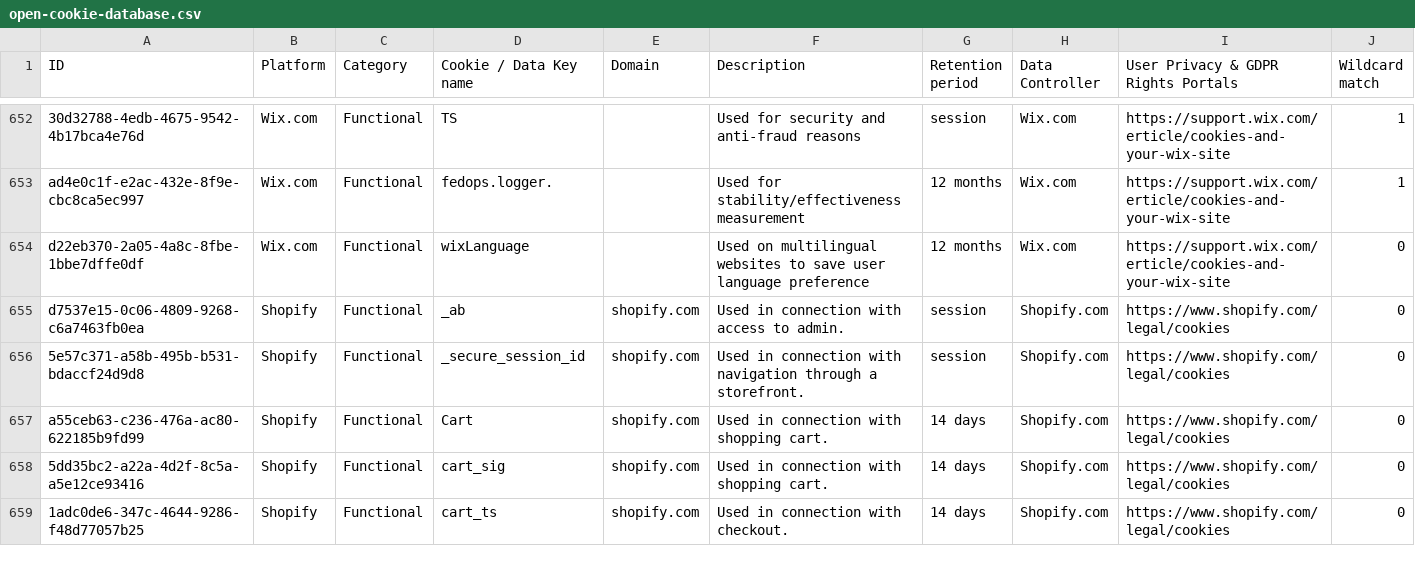
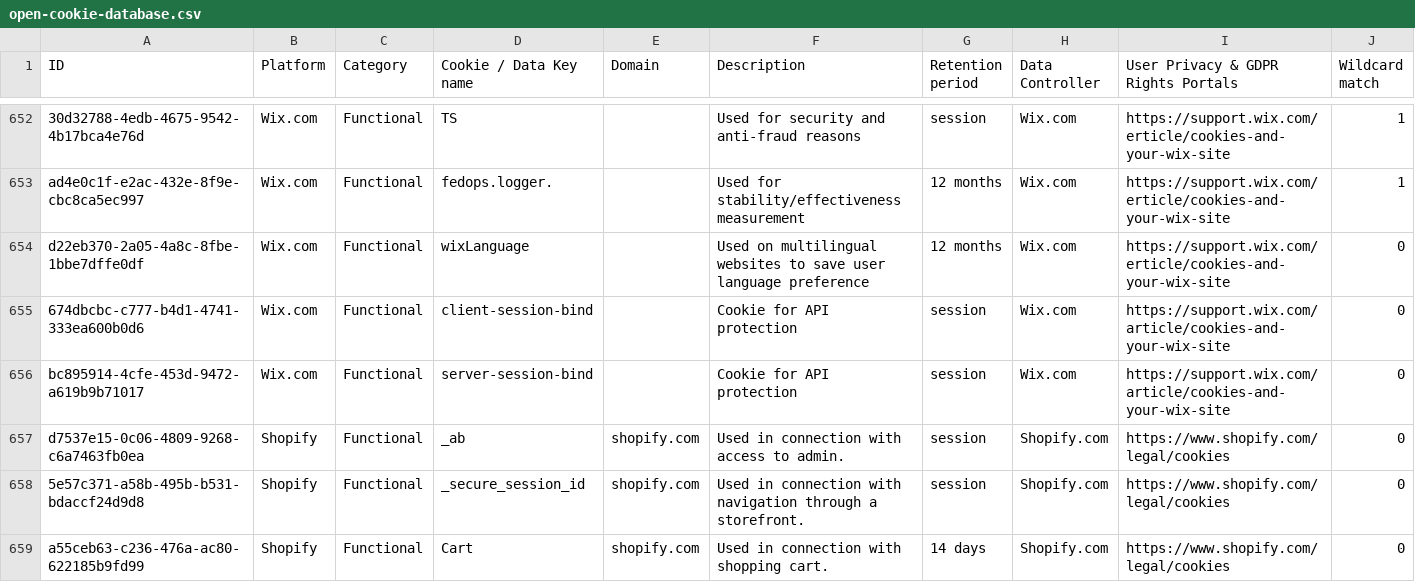
Before and after one commit to andywaite/Open-Cookie-Database, a CSV file: open-cookie-database.csv, drawn as a sheet; only a part is shown, gaps mark what is left out; the shorter side is filled out with more unchanged rows; the diff names each change by its address in the sheet, - before the commit and + after, or states it on an @@ line.

Commit message:
Add 2 cookies for Wix

```diff
--- a/open-cookie-database.csv
+++ b/open-cookie-database.csv
+row 655: 674dbcbc-c777-b4d1-4741-333ea600b0d6 | Wix.com | Functional | client-session-bind |  | Cookie for API protection | session | Wix.com | https://support.wix.com/article/cookies-and-your-wix-site | 0
+row 656: bc895914-4cfe-453d-9472-a619b9b71017 | Wix.com | Functional | server-session-bind |  | Cookie for API protection | session | Wix.com | https://support.wix.com/article/cookies-and-your-wix-site | 0
```
